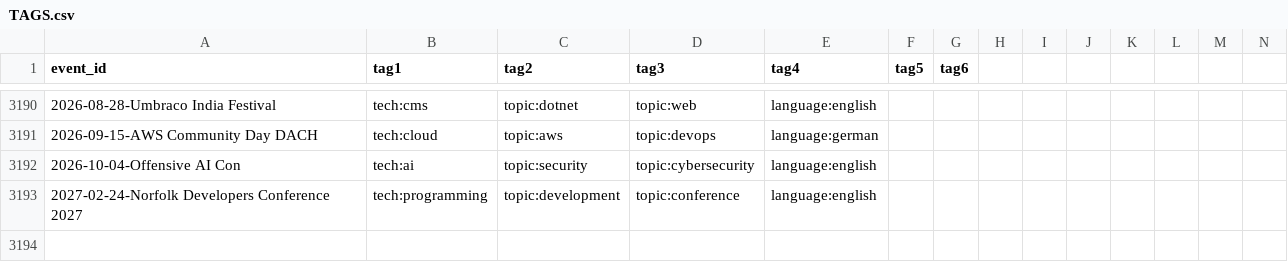
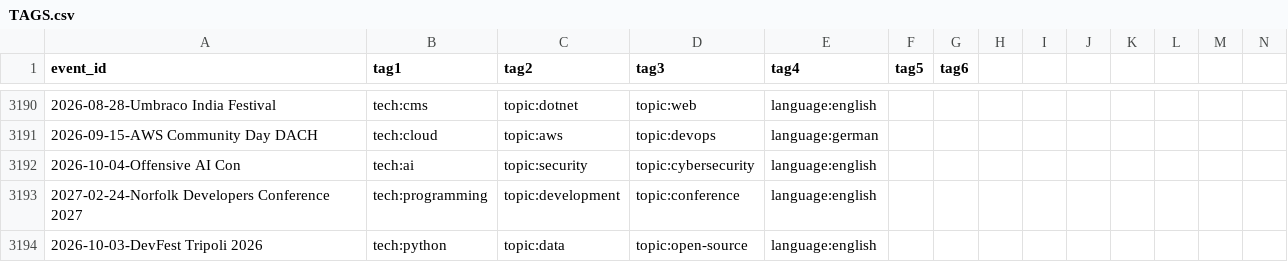
Before and after one commit to scraly/developers-conferences-agenda, a CSV file: TAGS.csv, drawn as a sheet; only a part is shown, gaps mark what is left out; rows hold the shown columns only; the diff names each change by its address in the sheet, - before the commit and + after, or states it on an @@ line.

Commit message:
generate new tags (#3147)
Co-authored-by: scraly <2543381+scraly@users.noreply.github.com>

```diff
--- a/TAGS.csv
+++ b/TAGS.csv
+row 3194: 2026-10-03-DevFest Tripoli 2026 | tech:python | topic:data | topic:open-source | language:english
```
